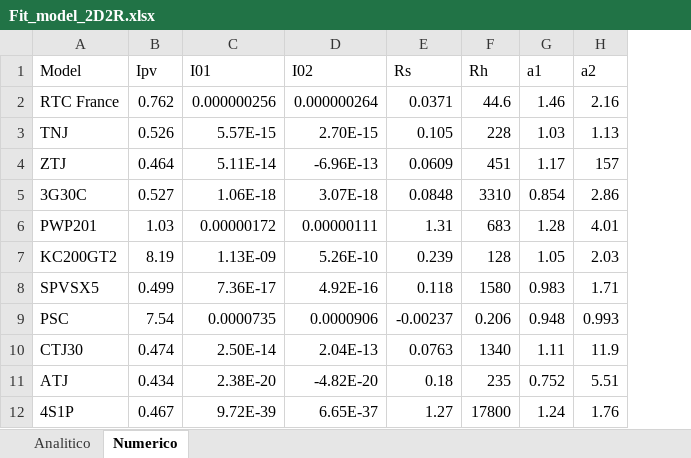
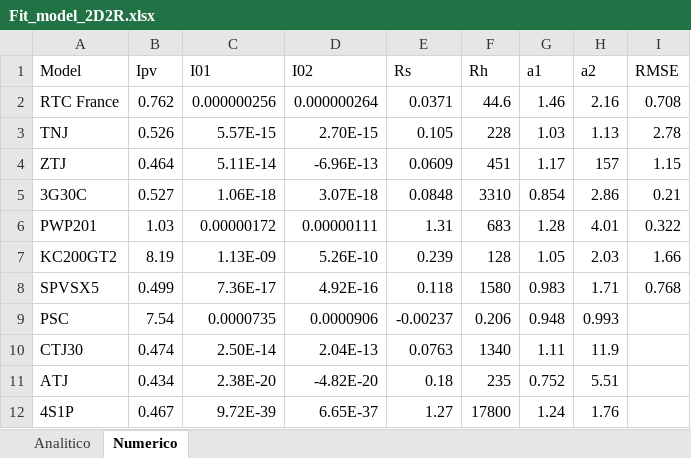
Before and after one commit to temisAP/Trabajos_GGE, an Excel workbook: Trabajo_3/2D2R/Fit_model_2D2R.xlsx, sheet Numerico, drawn as a sheet; values as stored, in another font and other column widths than the file's, no borders; the diff names each change by its address in the sheet, - before the commit and + after, or states it on an @@ line.

```diff
--- a/Trabajo_3/2D2R/Fit_model_2D2R.xlsx (sheet Numerico)
+++ b/Trabajo_3/2D2R/Fit_model_2D2R.xlsx (sheet Numerico)
+column I (RMSE), rows 2-8: 0.708 | 2.78 | 1.15 | 0.21 | 0.322 | 1.66 | 0.768
```
Also changed, not shown: sheet Analitico, Trabajo_3/errores.xlsx, 4 other files.
